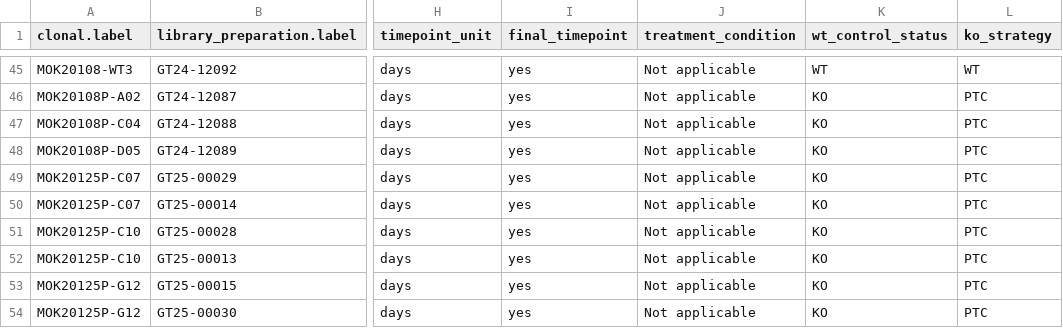
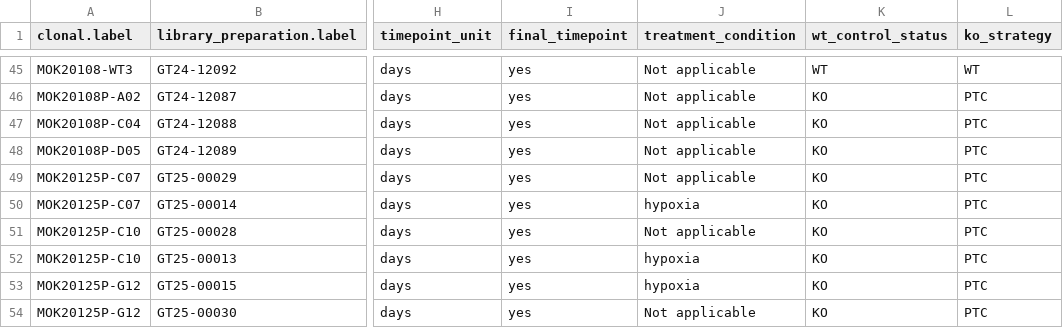
Before and after one commit to morphic-bio/MorPhiC_bulk_RNAseq, a TSV file: data/June_2025/JAX_RNAseq08_meta_data.tsv, drawn as a sheet; only a part is shown, gaps mark what is left out; the diff covers the shown part only; the diff names each change by its address in the sheet, - before the commit and + after, or states it on an @@ line.

```diff
--- a/data/June_2025/JAX_RNAseq08_meta_data.tsv
+++ b/data/June_2025/JAX_RNAseq08_meta_data.tsv
-J50 (treatment_condition): Not applicable
+J50 (treatment_condition): hypoxia
-J52:J53 (treatment_condition): Not applicable
+J52:J53 (treatment_condition): hypoxia
```
Also changed, not shown: 12 edited cells elsewhere in this file, results/summary_DE_results.tsv, 3 other files.
